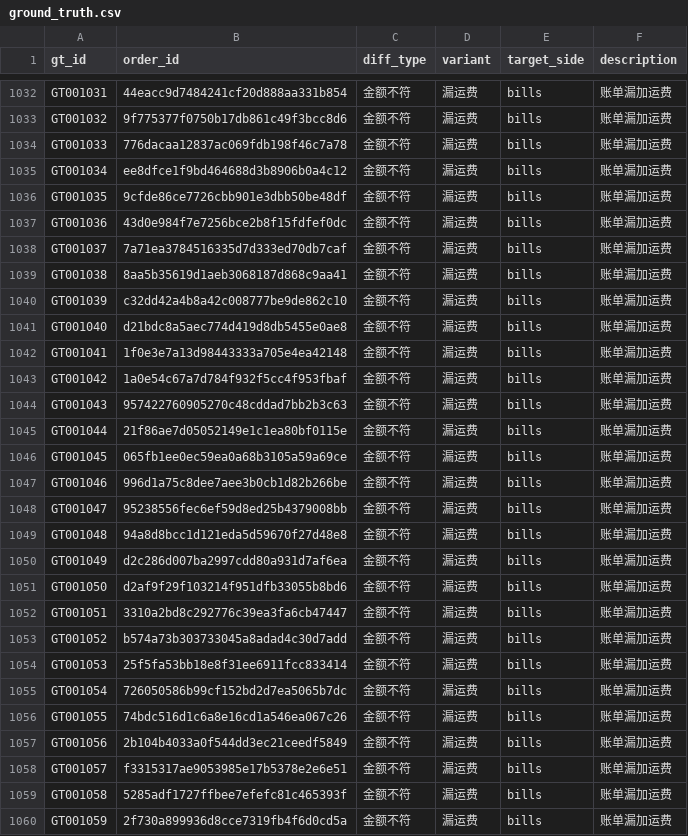
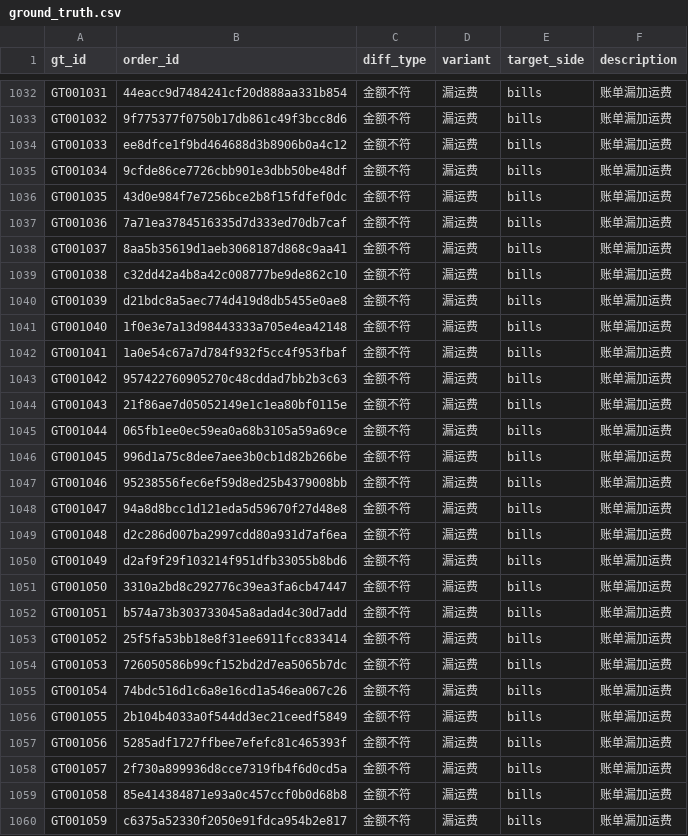
Before and after one commit to TheSKY-3/ecom-settlement-recon, a CSV file: data/synthetic/dirty/ground_truth.csv, drawn as a sheet; only a part is shown, gaps mark what is left out; the diff covers the shown part only.

Commit message:
chore(synth): 考卷 v1.1 数据落盘（重冻结后成员平移 + 忽略 output/）

```diff
--- a/data/synthetic/dirty/ground_truth.csv
+++ b/data/synthetic/dirty/ground_truth.csv
@@ -1033,28 +1033,28 @@ GT001031,44eacc9d7484241cf20d888aa331b854,金额不符,漏运费,bills,账单漏
 GT001032,9f775377f0750b17db861c49f3bcc8d6,金额不符,漏运费,bills,账单漏加运费
-GT001033,776dacaa12837ac069fdb198f46c7a78,金额不符,漏运费,bills,账单漏加运费
-GT001034,ee8dfce1f9bd464688d3b8906b0a4c12,金额不符,漏运费,bills,账单漏加运费
-GT001035,9cfde86ce7726cbb901e3dbb50be48df,金额不符,漏运费,bills,账单漏加运费
-GT001036,43d0e984f7e7256bce2b8f15fdfef0dc,金额不符,漏运费,bills,账单漏加运费
-GT001037,7a71ea3784516335d7d333ed70db7caf,金额不符,漏运费,bills,账单漏加运费
-GT001038,8aa5b35619d1aeb3068187d868c9aa41,金额不符,漏运费,bills,账单漏加运费
-GT001039,c32dd42a4b8a42c008777be9de862c10,金额不符,漏运费,bills,账单漏加运费
-GT001040,d21bdc8a5aec774d419d8db5455e0ae8,金额不符,漏运费,bills,账单漏加运费
-GT001041,1f0e3e7a13d98443333a705e4ea42148,金额不符,漏运费,bills,账单漏加运费
-GT001042,1a0e54c67a7d784f932f5cc4f953fbaf,金额不符,漏运费,bills,账单漏加运费
-GT001043,957422760905270c48cddad7bb2b3c63,金额不符,漏运费,bills,账单漏加运费
-GT001044,21f86ae7d05052149e1c1ea80bf0115e,金额不符,漏运费,bills,账单漏加运费
-GT001045,065fb1ee0ec59ea0a68b3105a59a69ce,金额不符,漏运费,bills,账单漏加运费
-GT001046,996d1a75c8dee7aee3b0cb1d82b266be,金额不符,漏运费,bills,账单漏加运费
-GT001047,95238556fec6ef59d8ed25b4379008bb,金额不符,漏运费,bills,账单漏加运费
-GT001048,94a8d8bcc1d121eda5d59670f27d48e8,金额不符,漏运费,bills,账单漏加运费
-GT001049,d2c286d007ba2997cdd80a931d7af6ea,金额不符,漏运费,bills,账单漏加运费
-GT001050,d2af9f29f103214f951dfb33055b8bd6,金额不符,漏运费,bills,账单漏加运费
-GT001051,3310a2bd8c292776c39ea3fa6cb47447,金额不符,漏运费,bills,账单漏加运费
-GT001052,b574a73b303733045a8adad4c30d7add,金额不符,漏运费,bills,账单漏加运费
-GT001053,25f5fa53bb18e8f31ee6911fcc833414,金额不符,漏运费,bills,账单漏加运费
-GT001054,726050586b99cf152bd2d7ea5065b7dc,金额不符,漏运费,bills,账单漏加运费
-GT001055,74bdc516d1c6a8e16cd1a546ea067c26,金额不符,漏运费,bills,账单漏加运费
-GT001056,2b104b4033a0f544dd3ec21ceedf5849,金额不符,漏运费,bills,账单漏加运费
-GT001057,f3315317ae9053985e17b5378e2e6e51,金额不符,漏运费,bills,账单漏加运费
-GT001058,5285adf1727ffbee7efefc81c465393f,金额不符,漏运费,bills,账单漏加运费
-GT001059,2f730a899936d8cce7319fb4f6d0cd5a,金额不符,漏运费,bills,账单漏加运费
+GT001033,ee8dfce1f9bd464688d3b8906b0a4c12,金额不符,漏运费,bills,账单漏加运费
+GT001034,9cfde86ce7726cbb901e3dbb50be48df,金额不符,漏运费,bills,账单漏加运费
+GT001035,43d0e984f7e7256bce2b8f15fdfef0dc,金额不符,漏运费,bills,账单漏加运费
+GT001036,7a71ea3784516335d7d333ed70db7caf,金额不符,漏运费,bills,账单漏加运费
+GT001037,8aa5b35619d1aeb3068187d868c9aa41,金额不符,漏运费,bills,账单漏加运费
+GT001038,c32dd42a4b8a42c008777be9de862c10,金额不符,漏运费,bills,账单漏加运费
+GT001039,d21bdc8a5aec774d419d8db5455e0ae8,金额不符,漏运费,bills,账单漏加运费
+GT001040,1f0e3e7a13d98443333a705e4ea42148,金额不符,漏运费,bills,账单漏加运费
+GT001041,1a0e54c67a7d784f932f5cc4f953fbaf,金额不符,漏运费,bills,账单漏加运费
+GT001042,957422760905270c48cddad7bb2b3c63,金额不符,漏运费,bills,账单漏加运费
+GT001043,21f86ae7d05052149e1c1ea80bf0115e,金额不符,漏运费,bills,账单漏加运费
+GT001044,065fb1ee0ec59ea0a68b3105a59a69ce,金额不符,漏运费,bills,账单漏加运费
+GT001045,996d1a75c8dee7aee3b0cb1d82b266be,金额不符,漏运费,bills,账单漏加运费
+GT001046,95238556fec6ef59d8ed25b4379008bb,金额不符,漏运费,bills,账单漏加运费
+GT001047,94a8d8bcc1d121eda5d59670f27d48e8,金额不符,漏运费,bills,账单漏加运费
+GT001048,d2c286d007ba2997cdd80a931d7af6ea,金额不符,漏运费,bills,账单漏加运费
+GT001049,d2af9f29f103214f951dfb33055b8bd6,金额不符,漏运费,bills,账单漏加运费
+GT001050,3310a2bd8c292776c39ea3fa6cb47447,金额不符,漏运费,bills,账单漏加运费
+GT001051,b574a73b303733045a8adad4c30d7add,金额不符,漏运费,bills,账单漏加运费
+GT001052,25f5fa53bb18e8f31ee6911fcc833414,金额不符,漏运费,bills,账单漏加运费
+GT001053,726050586b99cf152bd2d7ea5065b7dc,金额不符,漏运费,bills,账单漏加运费
+GT001054,74bdc516d1c6a8e16cd1a546ea067c26,金额不符,漏运费,bills,账单漏加运费
+GT001055,2b104b4033a0f544dd3ec21ceedf5849,金额不符,漏运费,bills,账单漏加运费
+GT001056,5285adf1727ffbee7efefc81c465393f,金额不符,漏运费,bills,账单漏加运费
+GT001057,2f730a899936d8cce7319fb4f6d0cd5a,金额不符,漏运费,bills,账单漏加运费
+GT001058,85e414384871e93a0c457ccf0b0d68b8,金额不符,漏运费,bills,账单漏加运费
+GT001059,c6375a52330f2050e91fdca954b2e817,金额不符,漏运费,bills,账单漏加运费
```
Also changed, not shown: 143 edited cells elsewhere in this file, 2 other files.
